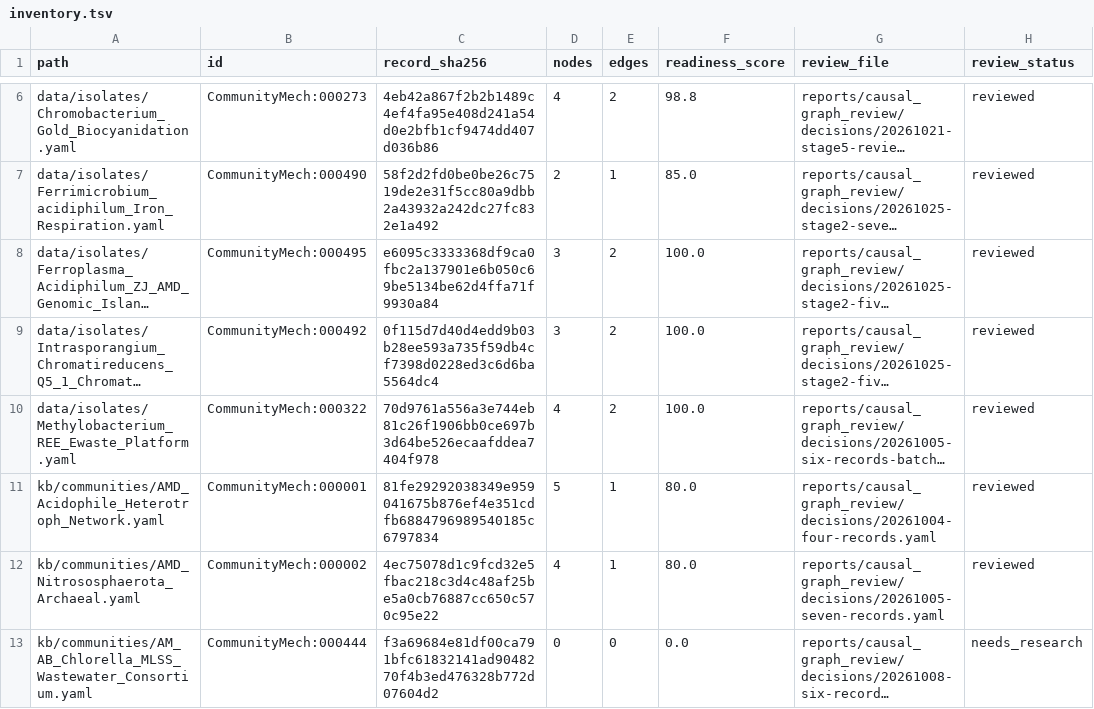
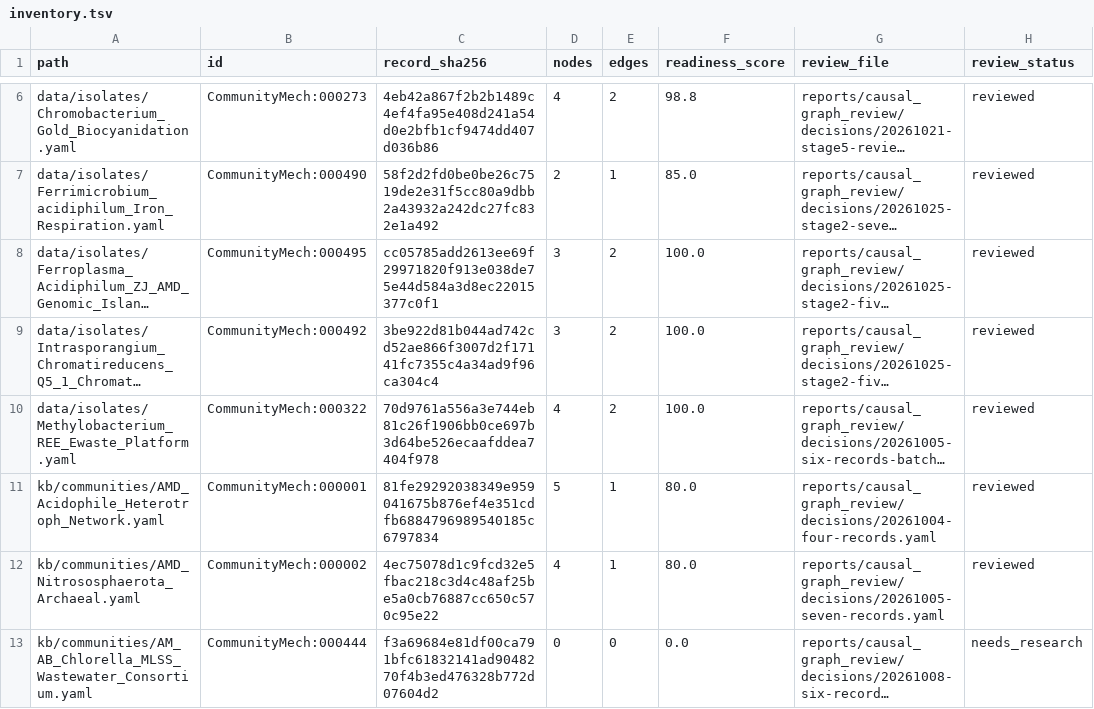
Before and after one commit to CultureBotAI/CommunityMech, a TSV file: reports/causal_graph_review/inventory.tsv, drawn as a sheet; only a part is shown, gaps mark what is left out; long unchanged cells end in …; the diff names each change by its address in the sheet, - before the commit and + after, or states it on an @@ line.

```diff
--- a/reports/causal_graph_review/inventory.tsv
+++ b/reports/causal_graph_review/inventory.tsv
-C8 (record_sha256): e6095c3333368df9ca0fbc2a137901e6b050c69be5134be62d4ffa71f9930a84
+C8 (record_sha256): cc05785add2613ee69f29971820f913e038de75e44d584a3d8ec22015377c0f1
-C9 (record_sha256): 0f115d7d40d4edd9b03b28ee593a735f59db4cf7398d0228ed3c6d6ba5564dc4
+C9 (record_sha256): 3be922d81b044ad742cd52ae866f3007d2f17141fc7355c4a34ad9f96ca304c4
```
Also changed, not shown: 5 other files.
